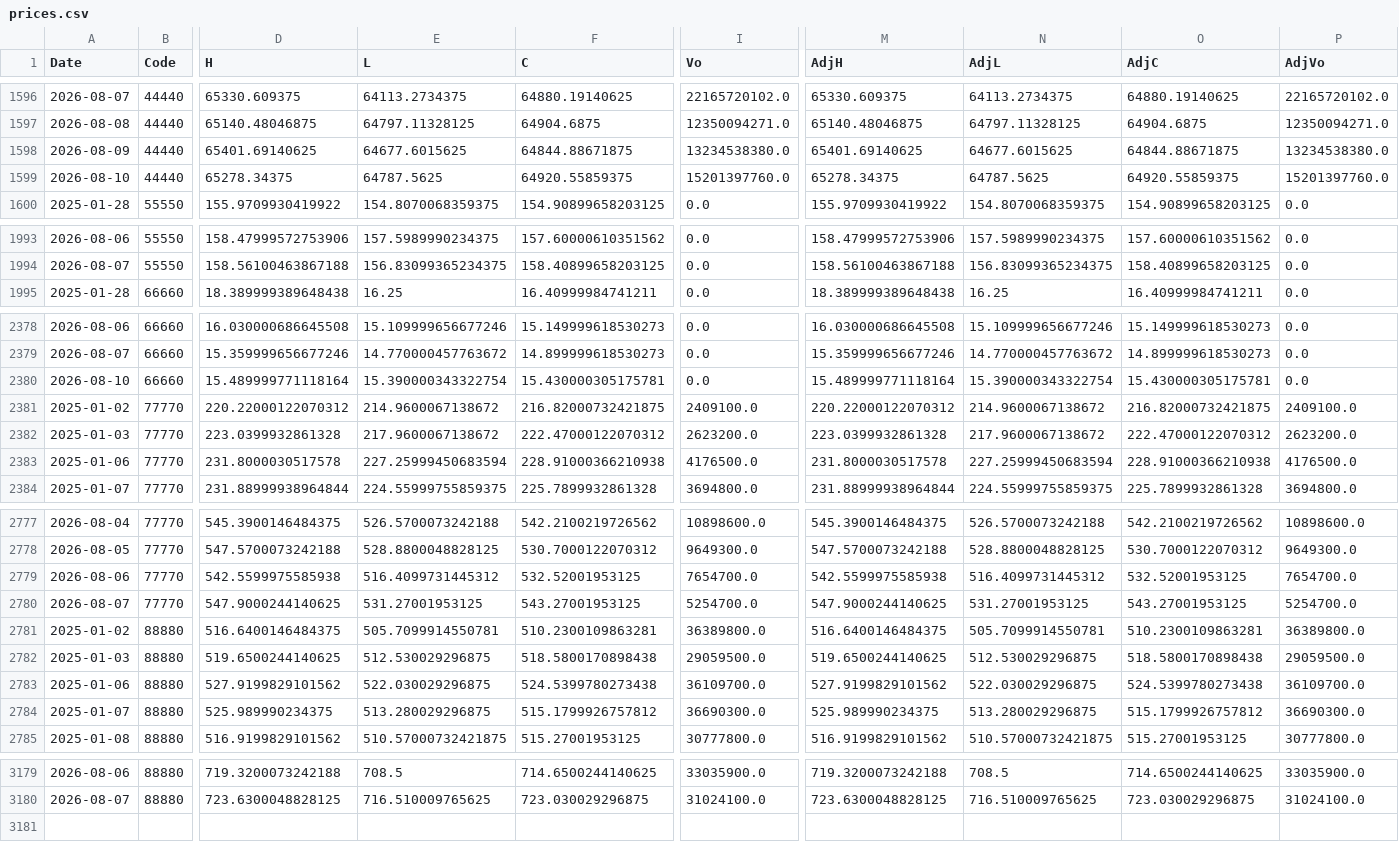
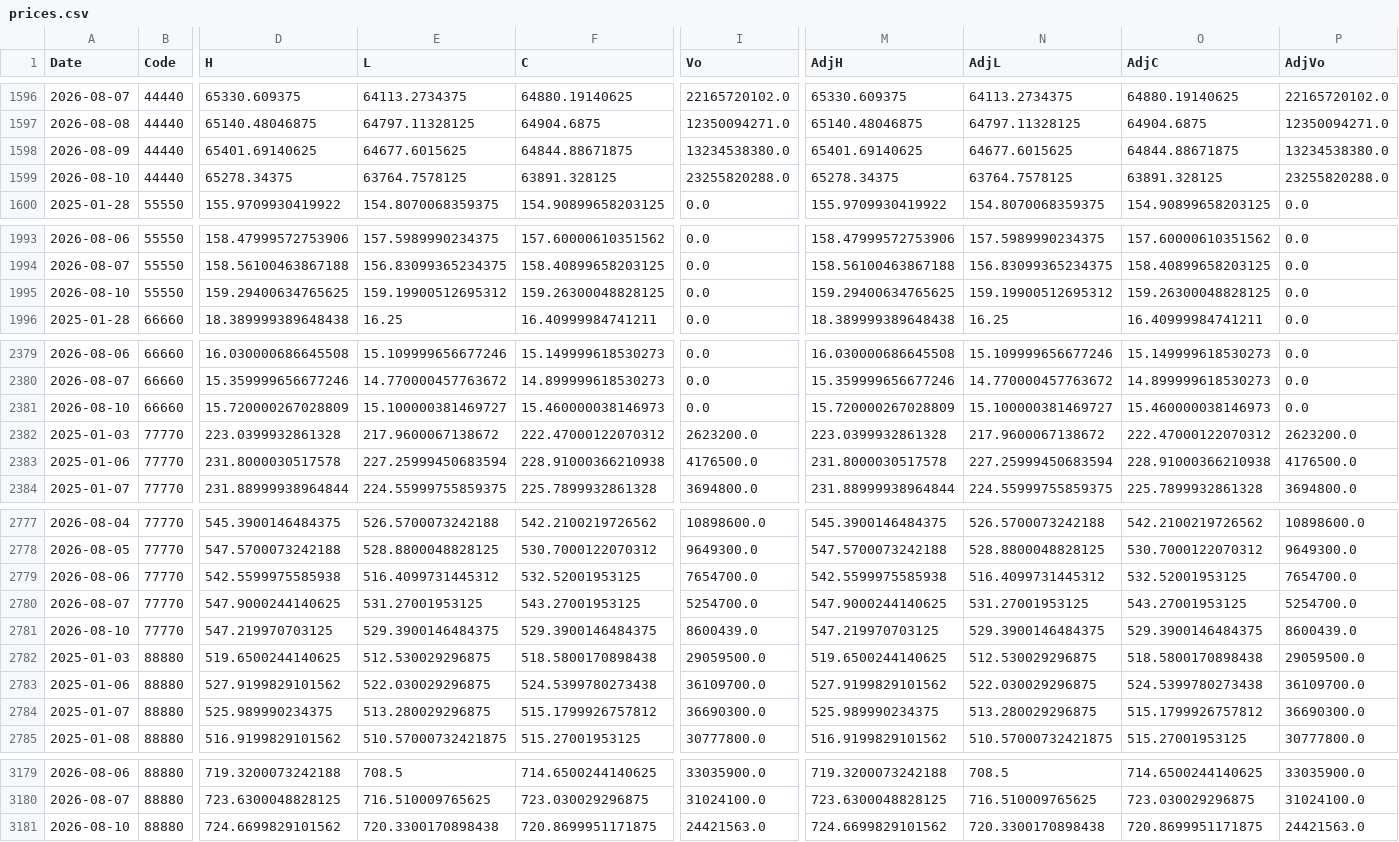
Before and after one commit to fireworkskomatsu-dotcom/weather_ai, a CSV file: prices.csv, drawn as a sheet; only a part is shown, gaps mark what is left out; removed rows and columns are numbered as before the commit, all else as after; rows hold the shown columns only; the diff covers the shown part only; the diff names each change by its address in the sheet, - before the commit and + after, or states it on an @@ line.

```diff
--- a/prices.csv
+++ b/prices.csv
-E1599 (L): 64787.5625
+E1599 (L): 63764.7578125
-F1599 (C): 64920.55859375
+F1599 (C): 63891.328125
-I1599 (Vo): 15201397760.0
+I1599 (Vo): 23255820288.0
-N1599 (AdjL): 64787.5625
+N1599 (AdjL): 63764.7578125
-O1599 (AdjC): 64920.55859375
+O1599 (AdjC): 63891.328125
-P1599 (AdjVo): 15201397760.0
+P1599 (AdjVo): 23255820288.0
+row 1995: 2026-08-10 | 55550 | 159.29400634765625 | 159.19900512695312 | 159.26300048828125 | 0.0 | 159.29400634765625 | 159.19900512695312 | 159.26300048828125 | 0.0
-D2381 (H): 15.489999771118164
+D2381 (H): 15.720000267028809
-E2381 (L): 15.390000343322754
+E2381 (L): 15.100000381469727
-F2381 (C): 15.430000305175781
+F2381 (C): 15.460000038146973
-M2381 (AdjH): 15.489999771118164
+M2381 (AdjH): 15.720000267028809
-N2381 (AdjL): 15.390000343322754
+N2381 (AdjL): 15.100000381469727
-O2381 (AdjC): 15.430000305175781
+O2381 (AdjC): 15.460000038146973
-row 2381: 2025-01-02 | 77770 | 220.22000122070312 | 214.9600067138672 | 216.82000732421875 | 2409100.0 | 220.22000122070312 | 214.9600067138672 | 216.82000732421875 | 2409100.0
-row 2781: 2025-01-02 | 88880 | 516.6400146484375 | 505.7099914550781 | 510.2300109863281 | 36389800.0 | 516.6400146484375 | 505.7099914550781 | 510.2300109863281 | 36389800.0
+row 2781: 2026-08-10 | 77770 | 547.219970703125 | 529.3900146484375 | 529.3900146484375 | 8600439.0 | 547.219970703125 | 529.3900146484375 | 529.3900146484375 | 8600439.0
+row 3181: 2026-08-10 | 88880 | 724.6699829101562 | 720.3300170898438 | 720.8699951171875 | 24421563.0 | 724.6699829101562 | 720.3300170898438 | 720.8699951171875 | 24421563.0
```
Also changed, not shown: 2 edited cells elsewhere in this file, 2 other files.
